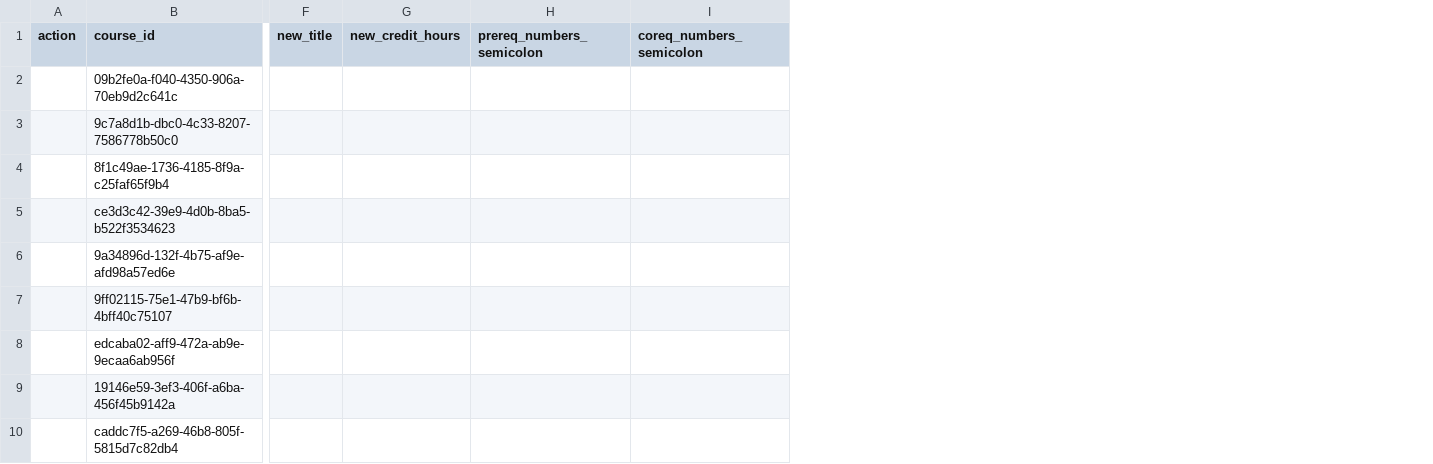
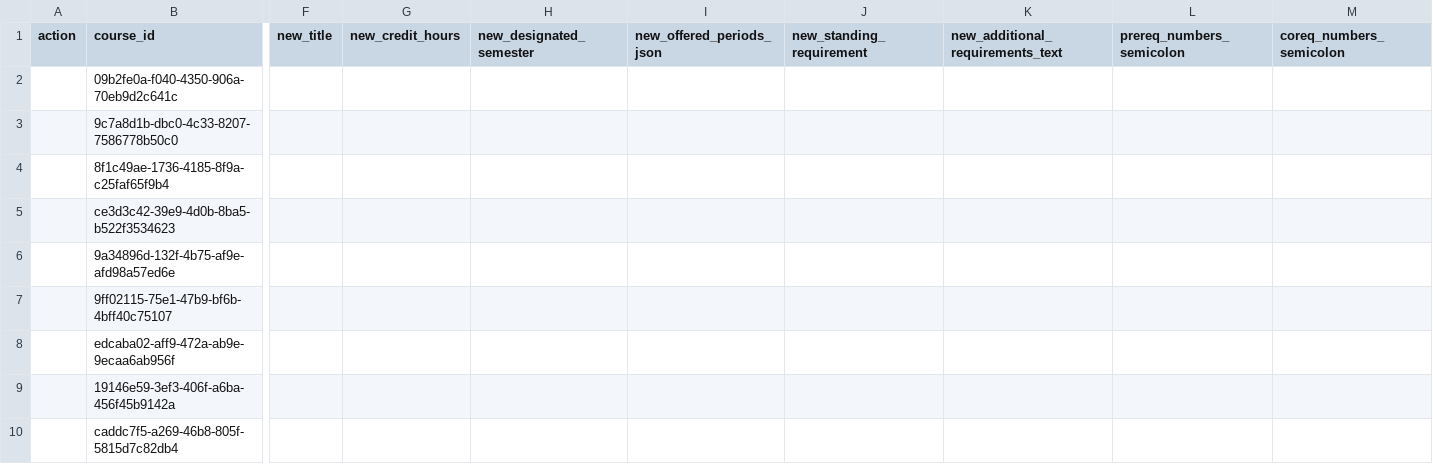
Before and after one commit to rationalanimals/Curriculum-Tool_Codex, a CSV file: docs/course_curation_updates_template.csv, drawn as a sheet; only a part is shown, gaps mark what is left out; the diff names each change by its address in the sheet, - before the commit and + after, or states it on an @@ line.

Commit message:
Add COI curation artifacts, queues, and development docs

```diff
--- a/docs/course_curation_updates_template.csv
+++ b/docs/course_curation_updates_template.csv
+column H (new_designated_semester), empty
+column I (new_offered_periods_json), empty
+column J (new_standing_requirement), empty
+column K (new_additional_requirements_text), empty
```
Also changed, not shown: 40 other files.
